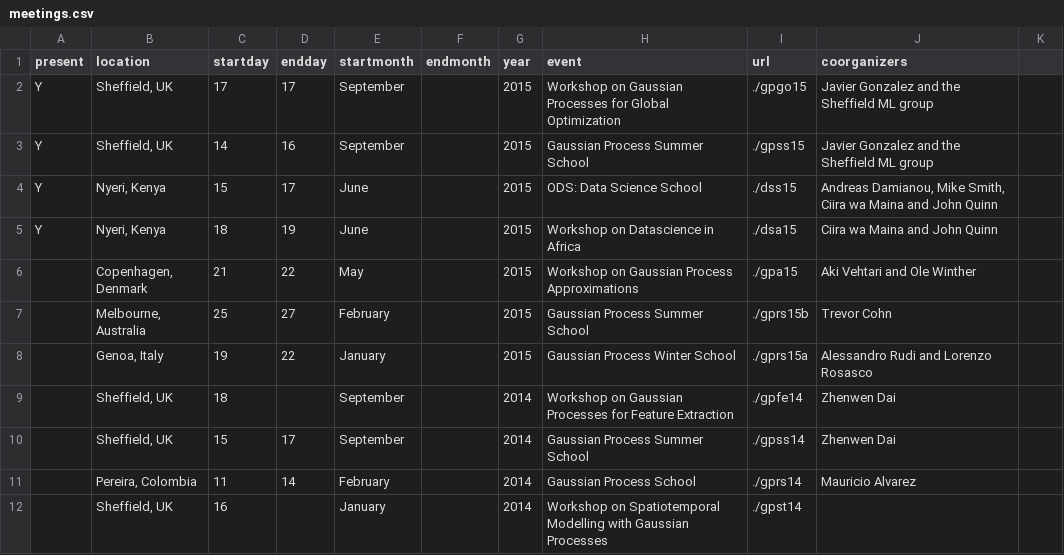
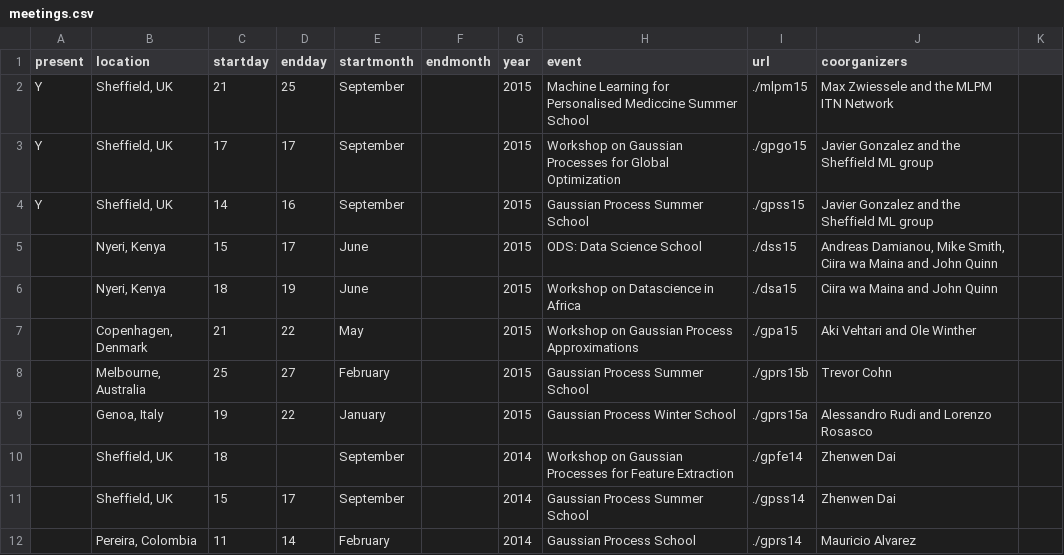
Before and after one commit to gpschool/gpschool.github.io, a CSV file: _data/meetings.csv, drawn as a sheet; only a part is shown; the shorter side is filled out with more unchanged rows.

Commit message:
Update lecture list.

```diff
--- a/_data/meetings.csv
+++ b/_data/meetings.csv
@@ -1,6 +1,7 @@
 present,location,startday,endday,startmonth,endmonth,year,event,url,coorganizers
+Y,"Sheffield, UK",21,25,September,,2015,"Machine Learning for Personalised Mediccine Summer School",./mlpm15,Max Zwiessele and the MLPM ITN Network
 Y,"Sheffield, UK",17,17,September,,2015,"Workshop on Gaussian Processes for Global Optimization",./gpgo15,Javier Gonzalez and the Sheffield ML group
 Y,"Sheffield, UK",14,16,September,,2015,"Gaussian Process Summer School",./gpss15,Javier Gonzalez and the Sheffield ML group
-Y,"Nyeri, Kenya",15,17,June,,2015,"ODS: Data Science School",./dss15,"Andreas Damianou, Mike Smith, Ciira wa Maina and John Quinn"
-Y,"Nyeri, Kenya",18,19,June,,2015,"Workshop on Datascience in Africa",./dsa15,"Ciira wa Maina and John Quinn"
+,"Nyeri, Kenya",15,17,June,,2015,"ODS: Data Science School",./dss15,"Andreas Damianou, Mike Smith, Ciira wa Maina and John Quinn"
+,"Nyeri, Kenya",18,19,June,,2015,"Workshop on Datascience in Africa",./dsa15,"Ciira wa Maina and John Quinn"
 ,"Copenhagen, Denmark",21,22,May,,2015,Workshop on Gaussian Process Approximations,./gpa15,"Aki Vehtari and Ole Winther"
```
